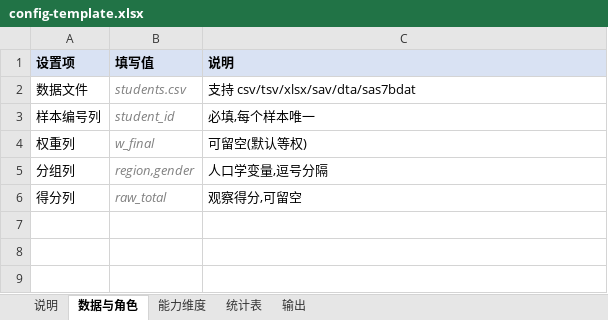
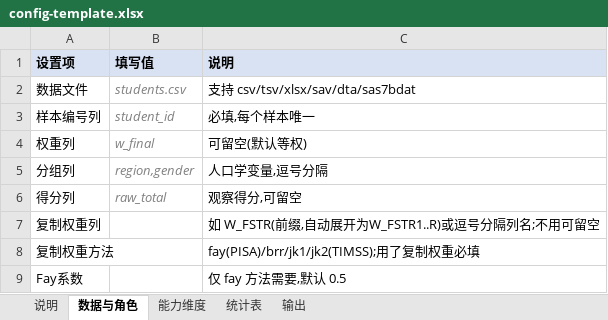
Before and after one commit to weiandata/LISTC, an Excel workbook: inst/templates/config-template.xlsx, sheet 数据与角色, drawn as a sheet; values as stored, in another font and other column widths than the file's, no borders; the diff names each change by its address in the sheet, - before the commit and + after, or states it on an @@ line.

Commit message:
feat: v0.3 - replicate-weights variance engine
- rep_weights role in lst_data(): explicit columns or prefix expansion
  (W_FSTR -> W_FSTR1..R, PISA style), rep_method fay/brr/jk1/jk2 with
  fay_k, validated with friendly errors
- compute_stat_rep(): sampling variance = factor * sum((est_r - est)^2)
  applied uniformly to all statistics via est_stat() (estimates proven
  identical to compute_stat); measurement variance from individual IRT
  SEs still added orthogonally
- wired through lst_table (meta records variance = replicate:<method>),
  item p-values, YAML/JSON config, JSON Schema, Excel template and
  lst_run column pruning (csv header peek for prefix expansion)
- Monte Carlo cluster test: JK1 SE 0.0702 vs empirical 0.0722 while
  linearized formula gives 0.0339 (design effect ~4x)

```diff
--- a/inst/templates/config-template.xlsx (sheet 数据与角色)
+++ b/inst/templates/config-template.xlsx (sheet 数据与角色)
+row 7: 复制权重列 |  | 如 W_FSTR(前缀,自动展开为W_FSTR1..R)或逗号分隔列名;不用可留空
+row 8: 复制权重方法 |  | fay(PISA)/brr/jk1/jk2(TIMSS);用了复制权重必填
+row 9: Fay系数 |  | 仅 fay 方法需要,默认 0.5
```
Also changed, not shown: 13 other files.
